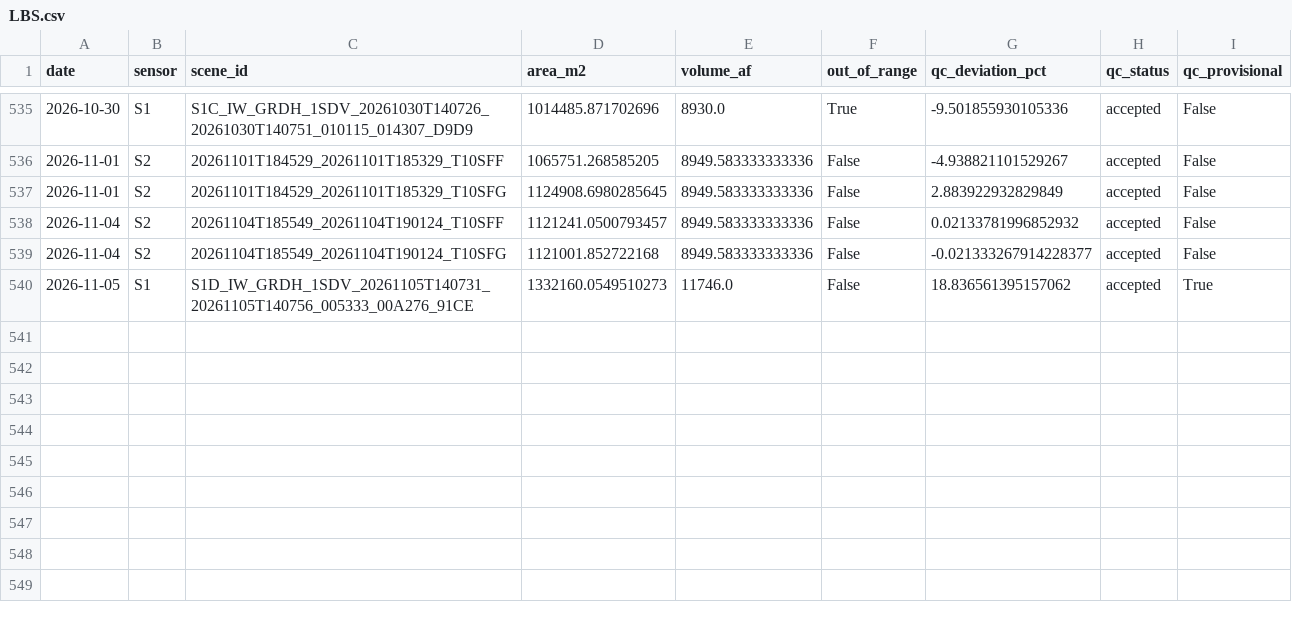
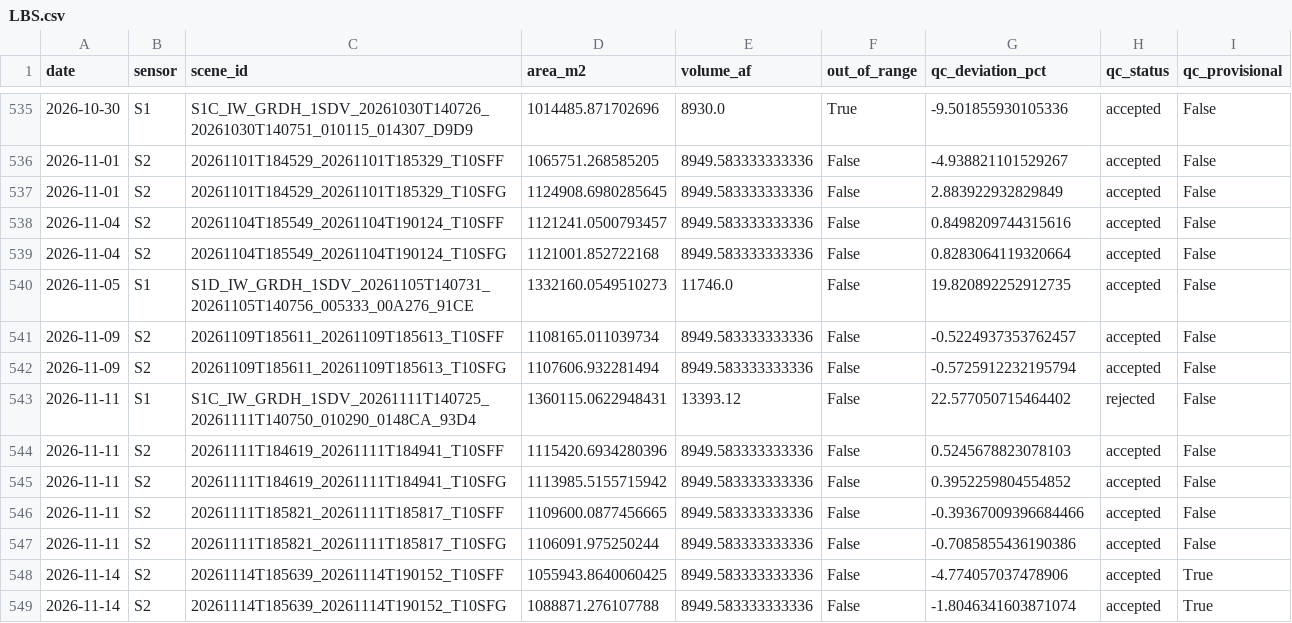
Before and after one commit to jimkaj/reservoir_ca, a CSV file: reservoirs/timeseries/LBS.csv, drawn as a sheet; only a part is shown, gaps mark what is left out.

```diff
--- a/reservoirs/timeseries/LBS.csv
+++ b/reservoirs/timeseries/LBS.csv
@@ -537,4 +537,13 @@ date,sensor,scene_id,area_m2,volume_af,out_of_range,qc_deviation_pct,qc_status,q
 2026-11-01,S2,20261101T184529_20261101T185329_T10SFG,1124908.6980285645,8949.583333333336,False,2.883922932829849,accepted,False
-2026-11-04,S2,20261104T185549_20261104T190124_T10SFF,1121241.0500793457,8949.583333333336,False,0.02133781996852932,accepted,False
-2026-11-04,S2,20261104T185549_20261104T190124_T10SFG,1121001.852722168,8949.583333333336,False,-0.021333267914228377,accepted,False
-2026-11-05,S1,S1D_IW_GRDH_1SDV_20261105T140731_20261105T140756_005333_00A276_91CE,1332160.0549510273,11746.0,False,18.836561395157062,accepted,True
+2026-11-04,S2,20261104T185549_20261104T190124_T10SFF,1121241.0500793457,8949.583333333336,False,0.8498209744315616,accepted,False
+2026-11-04,S2,20261104T185549_20261104T190124_T10SFG,1121001.852722168,8949.583333333336,False,0.8283064119320664,accepted,False
+2026-11-05,S1,S1D_IW_GRDH_1SDV_20261105T140731_20261105T140756_005333_00A276_91CE,1332160.0549510273,11746.0,False,19.820892252912735,accepted,False
+2026-11-09,S2,20261109T185611_20261109T185613_T10SFF,1108165.011039734,8949.583333333336,False,-0.5224937353762457,accepted,False
+2026-11-09,S2,20261109T185611_20261109T185613_T10SFG,1107606.932281494,8949.583333333336,False,-0.5725912232195794,accepted,False
+2026-11-11,S1,S1C_IW_GRDH_1SDV_20261111T140725_20261111T140750_010290_0148CA_93D4,1360115.0622948431,13393.12,False,22.577050715464402,rejected,False
+2026-11-11,S2,20261111T184619_20261111T184941_T10SFF,1115420.6934280396,8949.583333333336,False,0.5245678823078103,accepted,False
+2026-11-11,S2,20261111T184619_20261111T184941_T10SFG,1113985.5155715942,8949.583333333336,False,0.3952259804554852,accepted,False
+2026-11-11,S2,20261111T185821_20261111T185817_T10SFF,1109600.0877456665,8949.583333333336,False,-0.39367009396684466,accepted,False
+2026-11-11,S2,20261111T185821_20261111T185817_T10SFG,1106091.975250244,8949.583333333336,False,-0.7085855436190386,accepted,False
+2026-11-14,S2,20261114T185639_20261114T190152_T10SFF,1055943.8640060425,8949.583333333336,False,-4.774057037478906,accepted,True
+2026-11-14,S2,20261114T185639_20261114T190152_T10SFG,1088871.276107788,8949.583333333336,False,-1.8046341603871074,accepted,True
```
Also changed, not shown: reservoirs/timeseries/BRD.csv, reservoirs/timeseries/BUC.csv, 33 other files.
